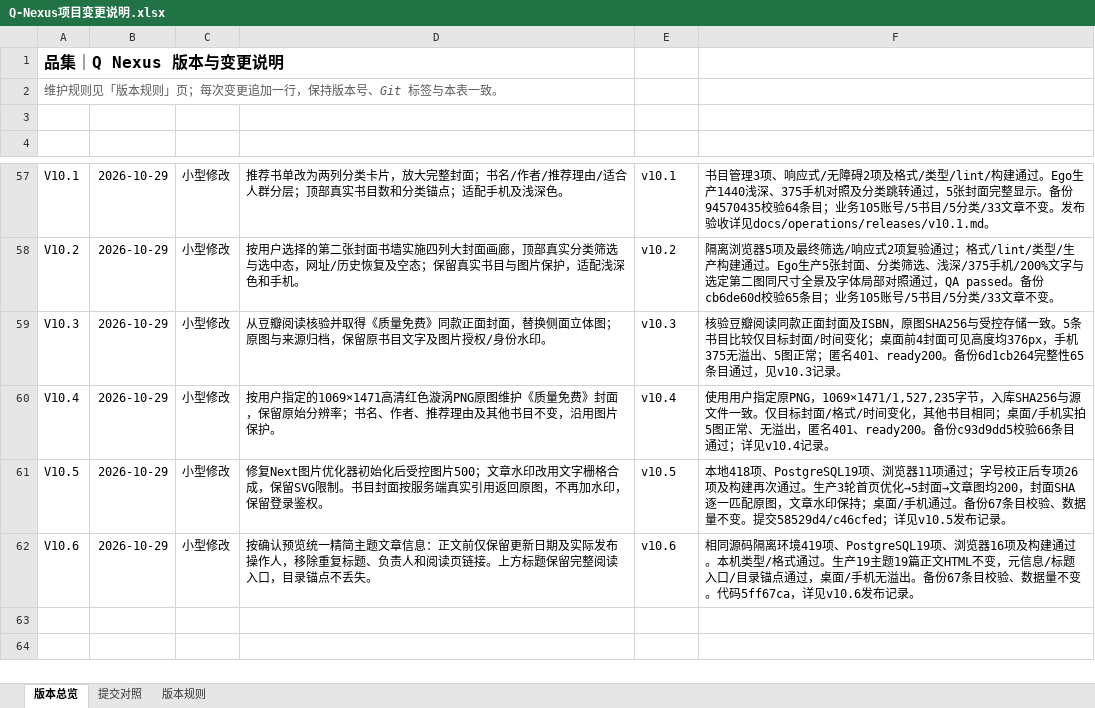
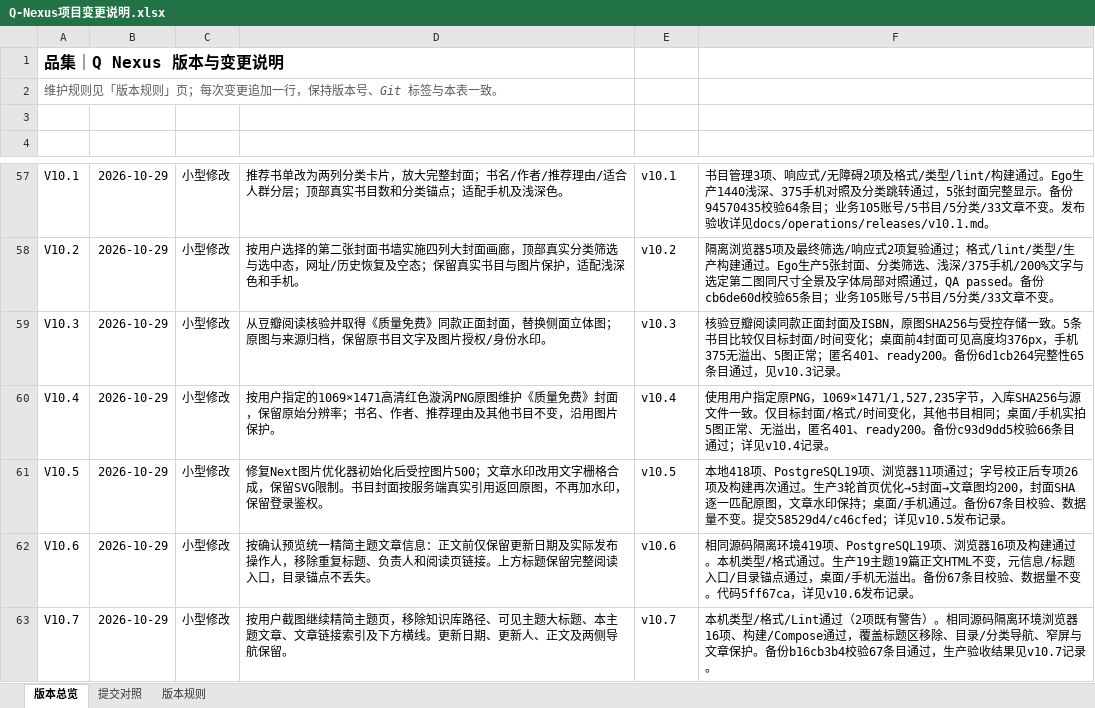
Before and after one commit to profundity-max/quality-homepage, an Excel workbook: Q-Nexus项目变更说明.xlsx, sheet 版本总览, drawn as a sheet; only a part is shown, gaps mark what is left out; values as stored, in another font and other column widths than the file's, no borders; the diff names each change by its address in the sheet, - before the commit and + after, or states it on an @@ line.

```diff
--- a/Q-Nexus项目变更说明.xlsx (sheet 版本总览)
+++ b/Q-Nexus项目变更说明.xlsx (sheet 版本总览)
+row 63: V10.7 | 2026-10-29 | 小型修改 | 按用户截图继续精简主题页，移除知识库路径、可见主题大标题、本主题文章、文章链接索引及下方横线。更新日期、更新人、正文及两侧导航保留。 | v10.7 | 本机类型/格式/Lint通过（2项既有警告）。相同源码隔离环境浏览器16项、构建/Compose通过，覆盖标题区移除、目录/分类导航、窄屏与文章保护。备份b16cb3b4校验67条目通过，生产验收结果见v10.7记录。
```
Also changed, not shown: sheet 提交对照, 8 other files.
